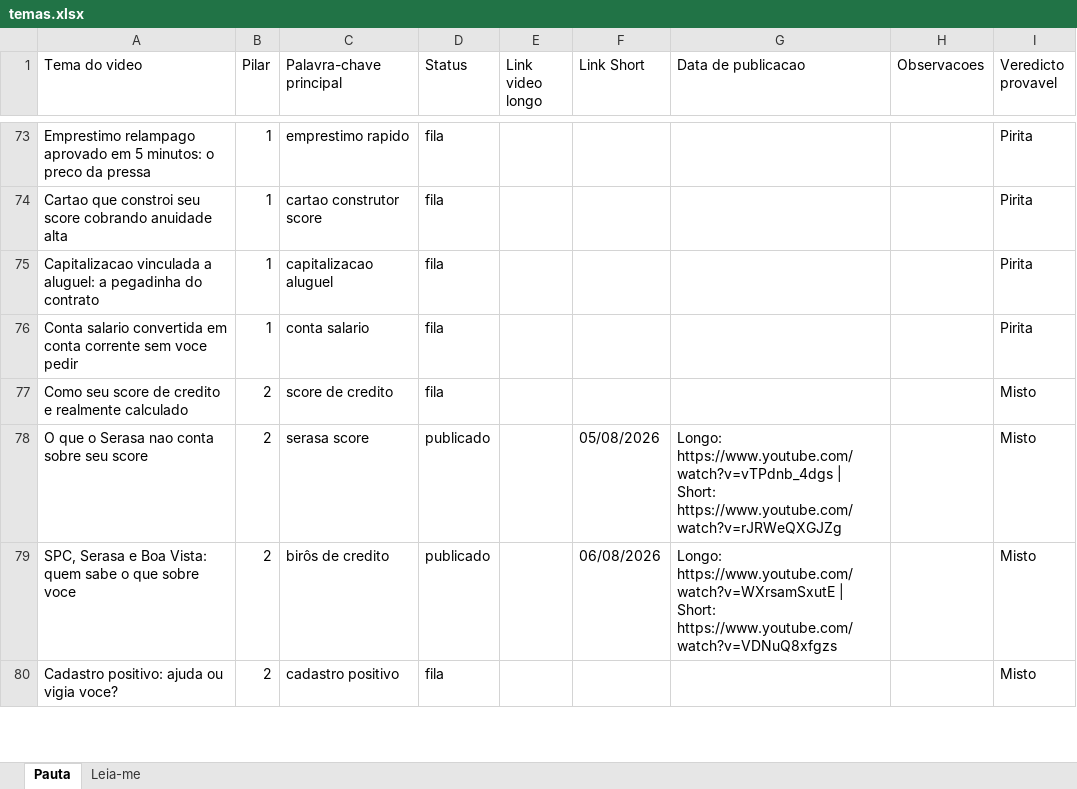
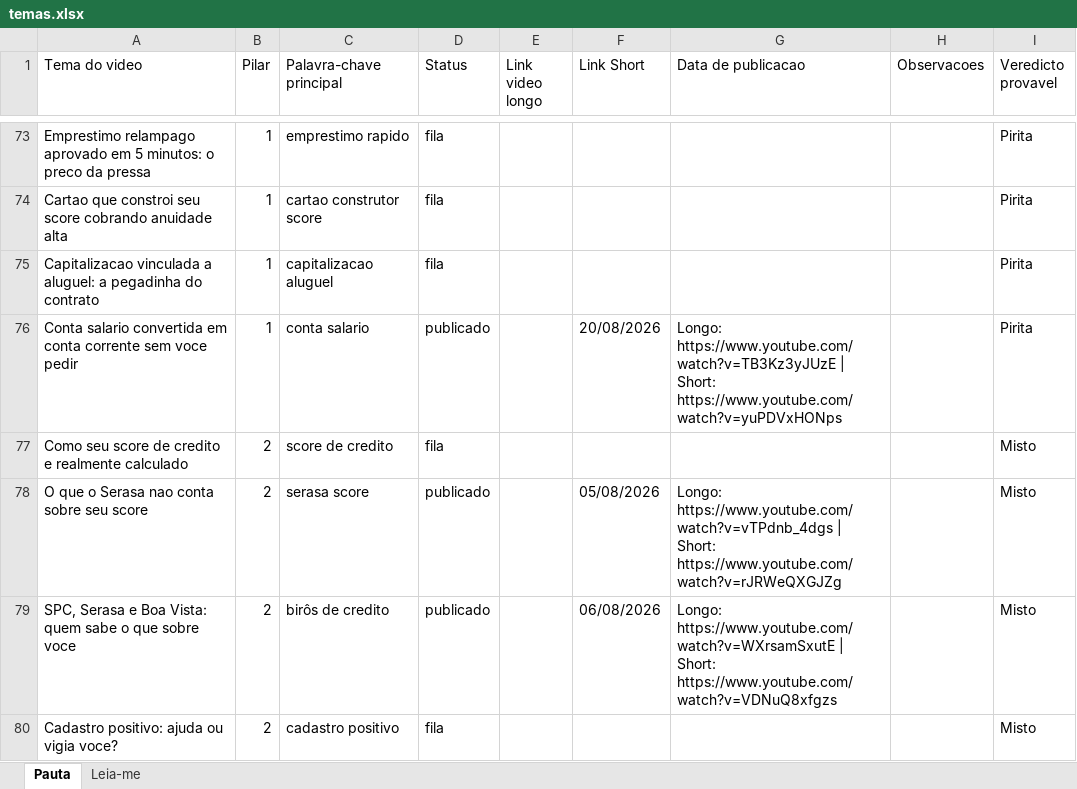
Before and after one commit to wilianjanez/CanalOuroDeTolo, an Excel workbook: temas/temas.xlsx, sheet Pauta, drawn as a sheet; only a part is shown, gaps mark what is left out; values as stored, in another font and other column widths than the file's, no borders; the diff names each change by its address in the sheet, - before the commit and + after, or states it on an @@ line.

```diff
--- a/temas/temas.xlsx (sheet Pauta)
+++ b/temas/temas.xlsx (sheet Pauta)
-D76 (Status): fila
+D76 (Status): publicado
-F76 (Link Short): (empty)
+F76 (Link Short): 20/08/2026
-G76 (Data de publicacao): (empty)
+G76 (Data de publicacao): Longo: https://www.youtube.com/watch?v=TB3Kz3yJUzE | Short: https://www.youtube.com/watch?v=yuPDVxHONps
```
